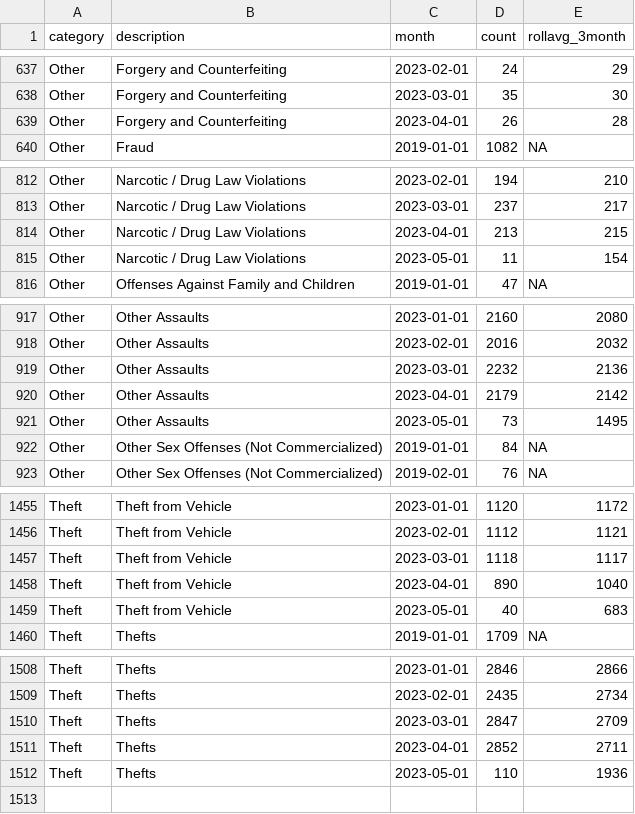
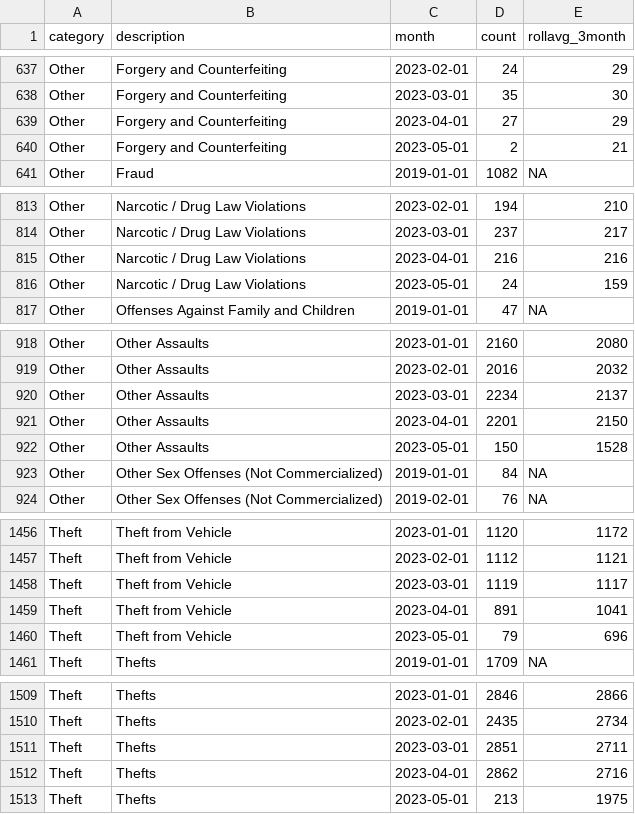
Before and after one commit to abcotvdata/safetytracker_philadelphia, a CSV file: data/output/monthly/citywide_detailed_monthly.csv, drawn as a sheet; only a part is shown, gaps mark what is left out; the diff covers the shown part only.

Commit message:
New crime data collected

```diff
--- a/data/output/monthly/citywide_detailed_monthly.csv
+++ b/data/output/monthly/citywide_detailed_monthly.csv
@@ -638,3 +638,4 @@ Other,Forgery and Counterfeiting,2023-02-01,24,29
 Other,Forgery and Counterfeiting,2023-03-01,35,30
-Other,Forgery and Counterfeiting,2023-04-01,26,28
+Other,Forgery and Counterfeiting,2023-04-01,27,29
+Other,Forgery and Counterfeiting,2023-05-01,2,21
 Other,Fraud,2019-01-01,1082,NA
@@ -813,4 +814,4 @@ Other,Narcotic / Drug Law Violations,2023-02-01,194,210
 Other,Narcotic / Drug Law Violations,2023-03-01,237,217
-Other,Narcotic / Drug Law Violations,2023-04-01,213,215
-Other,Narcotic / Drug Law Violations,2023-05-01,11,154
+Other,Narcotic / Drug Law Violations,2023-04-01,216,216
+Other,Narcotic / Drug Law Violations,2023-05-01,24,159
 Other,Offenses Against Family and Children,2019-01-01,47,NA
@@ -918,5 +919,5 @@ Other,Other Assaults,2023-01-01,2160,2080
 Other,Other Assaults,2023-02-01,2016,2032
-Other,Other Assaults,2023-03-01,2232,2136
-Other,Other Assaults,2023-04-01,2179,2142
-Other,Other Assaults,2023-05-01,73,1495
+Other,Other Assaults,2023-03-01,2234,2137
+Other,Other Assaults,2023-04-01,2201,2150
+Other,Other Assaults,2023-05-01,150,1528
 Other,Other Sex Offenses (Not Commercialized),2019-01-01,84,NA
@@ -1456,5 +1457,5 @@ Theft,Theft from Vehicle,2023-01-01,1120,1172
 Theft,Theft from Vehicle,2023-02-01,1112,1121
-Theft,Theft from Vehicle,2023-03-01,1118,1117
-Theft,Theft from Vehicle,2023-04-01,890,1040
-Theft,Theft from Vehicle,2023-05-01,40,683
+Theft,Theft from Vehicle,2023-03-01,1119,1117
+Theft,Theft from Vehicle,2023-04-01,891,1041
+Theft,Theft from Vehicle,2023-05-01,79,696
 Theft,Thefts,2019-01-01,1709,NA
@@ -1509,4 +1510,4 @@ Theft,Thefts,2023-01-01,2846,2866
 Theft,Thefts,2023-02-01,2435,2734
-Theft,Thefts,2023-03-01,2847,2709
-Theft,Thefts,2023-04-01,2852,2711
-Theft,Thefts,2023-05-01,110,1936
+Theft,Thefts,2023-03-01,2851,2711
+Theft,Thefts,2023-04-01,2862,2716
+Theft,Thefts,2023-05-01,213,1975
```
Also changed, not shown: 48 edited cells elsewhere in this file, data/output/city/citywide_category.csv, data/output/districts/assaults_district.csv, 44 other files.
